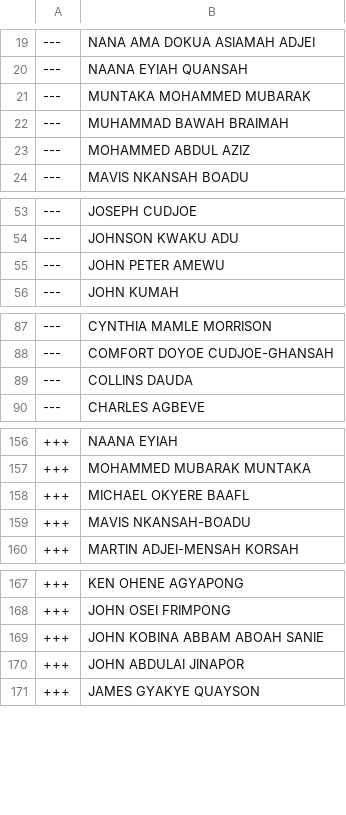
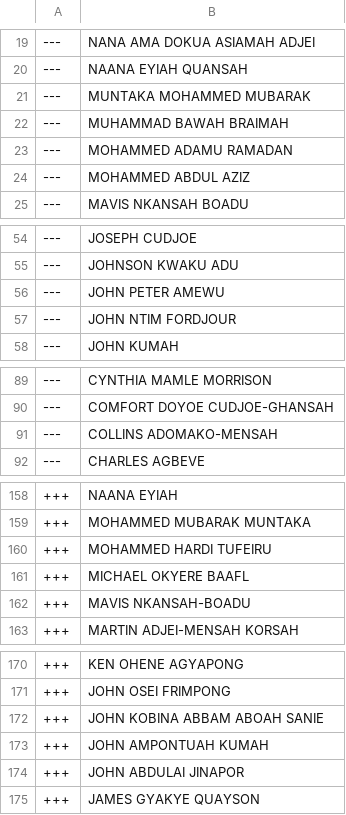
Before and after one commit to every-politician-scrapers/ghana-parliament, a CSV file: data/diff.csv, drawn as a sheet; only a part is shown, gaps mark what is left out.

```diff
--- a/data/diff.csv
+++ b/data/diff.csv
@@ -22,2 +22,3 @@
 ---,MUHAMMAD BAWAH BRAIMAH
+---,MOHAMMED ADAMU RAMADAN
 ---,MOHAMMED ABDUL AZIZ
@@ -55,2 +56,3 @@
 ---,JOHN PETER AMEWU
+---,JOHN NTIM FORDJOUR
 ---,JOHN KUMAH
@@ -88,3 +90,3 @@
 ---,COMFORT DOYOE CUDJOE-GHANSAH
----,COLLINS DAUDA
+---,COLLINS ADOMAKO-MENSAH
 ---,CHARLES AGBEVE
@@ -157,2 +159,3 @@
 +++,MOHAMMED MUBARAK MUNTAKA
++++,MOHAMMED HARDI TUFEIRU
 +++,MICHAEL OKYERE BAAFL
@@ -169,2 +172,3 @@
 +++,JOHN KOBINA ABBAM ABOAH SANIE
++++,JOHN AMPONTUAH KUMAH
 +++,JOHN ABDULAI JINAPOR
```
Also changed, not shown: data/official.csv.
